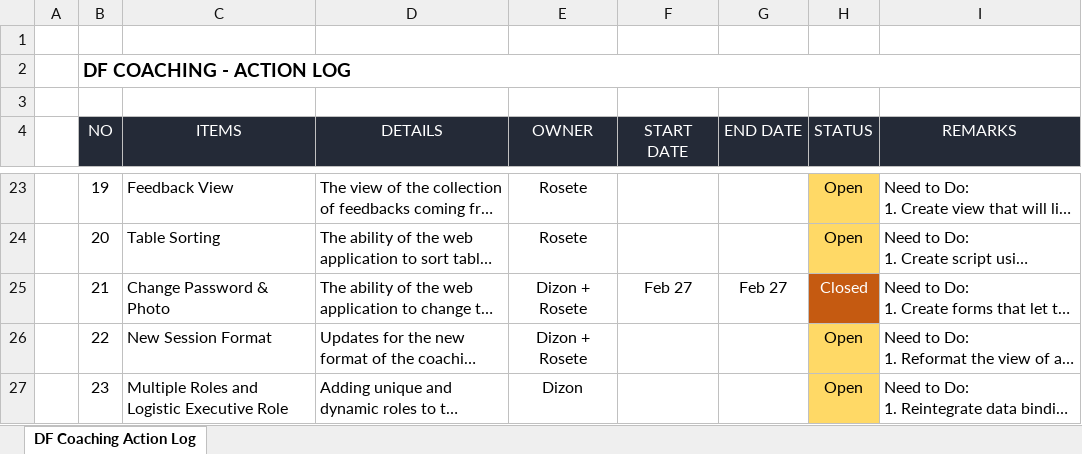
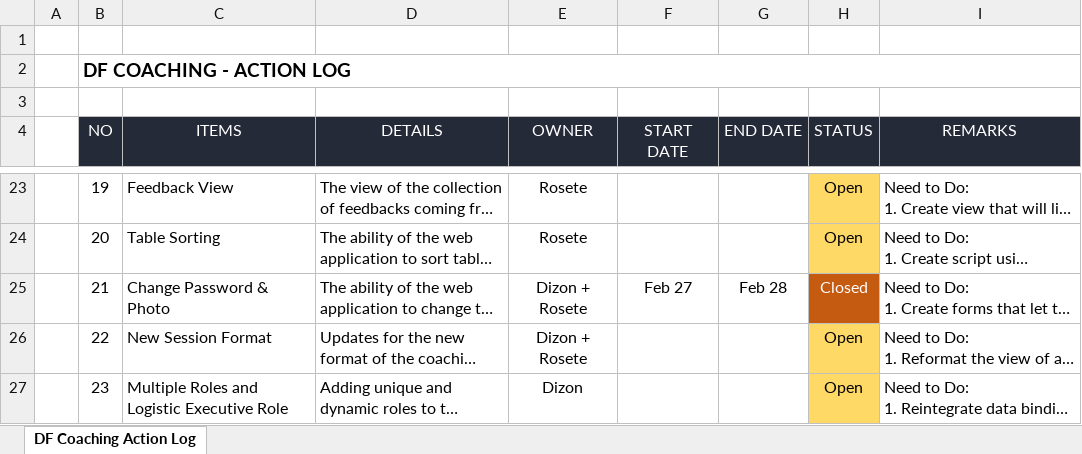
Before and after one commit to personiv/dftools, an Excel workbook: public/data/files/DF Coaching Action Log.xlsx, sheet DF Coaching Action Log, drawn as a sheet; only a part is shown, gaps mark what is left out; long unchanged cells end in …; values as stored, in another font and other column widths than the file's, no borders; the diff names each change by its address in the sheet, - before the commit and + after, or states it on an @@ line.

Commit message:
Updated action log

```diff
--- a/public/data/files/DF Coaching Action Log.xlsx (sheet DF Coaching Action Log)
+++ b/public/data/files/DF Coaching Action Log.xlsx (sheet DF Coaching Action Log)
-G25 (END DATE): Feb 27
+G25 (END DATE): Feb 28
```
